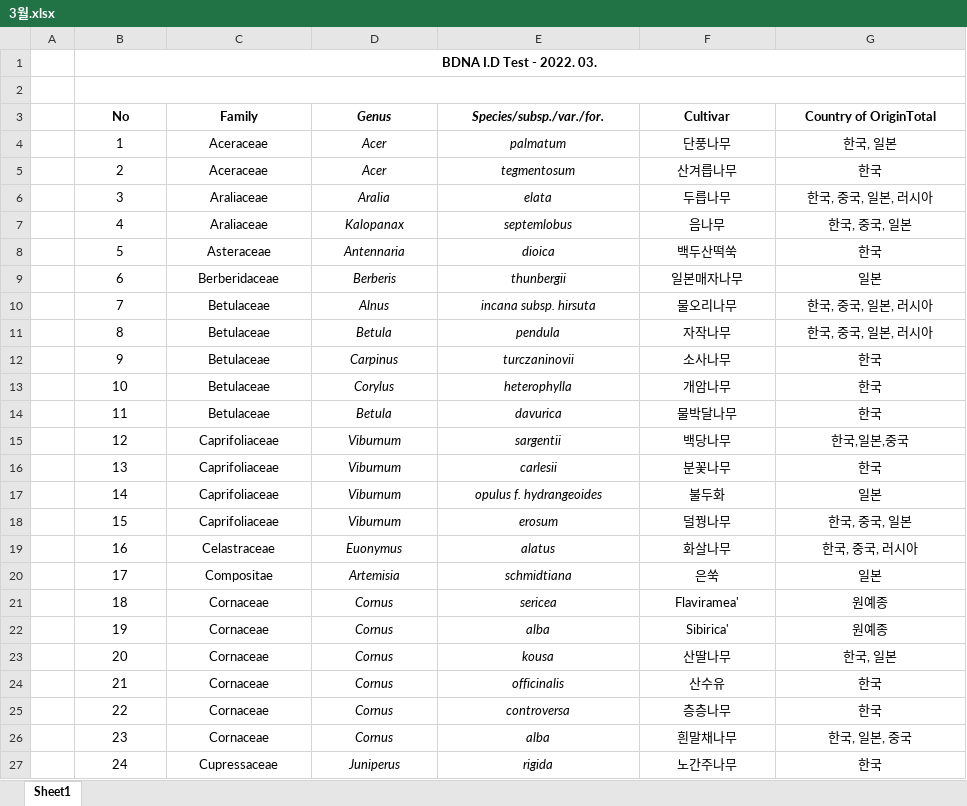
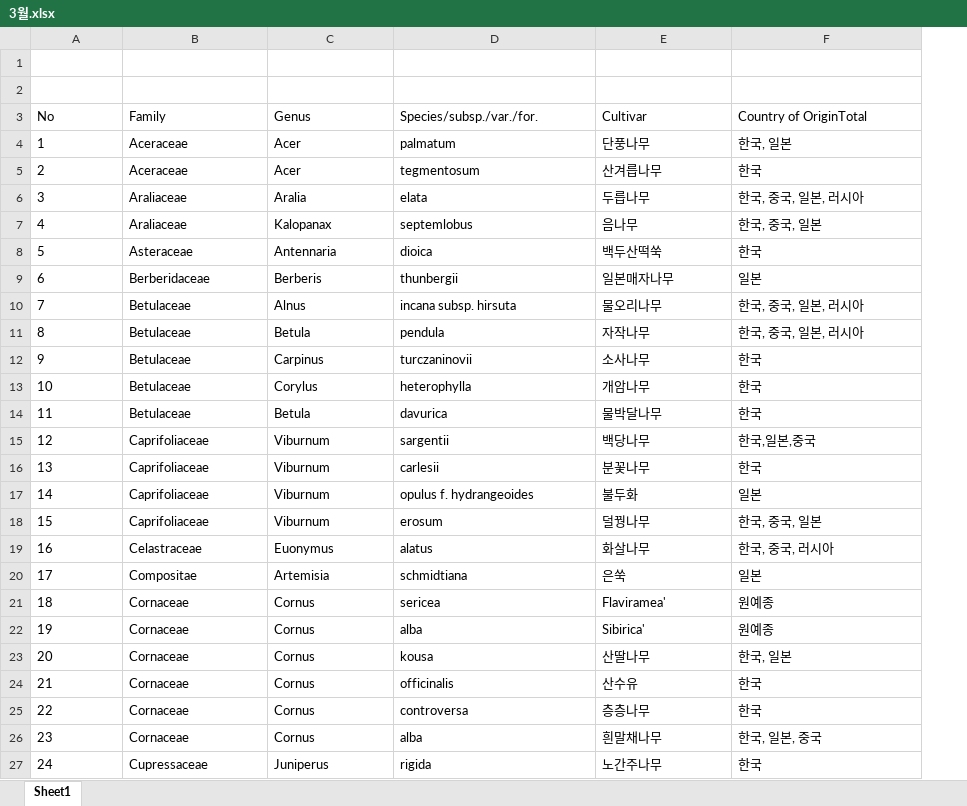
Before and after one commit to fosong98/BNT, an Excel workbook: data/3월.xlsx, sheet Sheet1, drawn as a sheet; only a part is shown; values as stored, in another font and other column widths than the file's, no borders; charts and pictures not drawn; removed rows and columns are numbered as before the commit, all else as after; the diff covers the shown part only; the diff names each change by its address in the sheet, - before the commit and + after, or states it on an @@ line.

```diff
--- a/data/3월.xlsx (sheet Sheet1)
+++ b/data/3월.xlsx (sheet Sheet1)
-column A, empty
-A1 (No): BDNA I.D Test - 2022. 03.
+A1 (No): (empty)
-B1:G1 merged
-B2:G2 merged
-A3:F27 alignment: center
+A3:F27 alignment: left
-A3:F3 bold: on
+A3:F3 bold: off
-C3:D27 italic: on
+C3:D27 italic: off
```
Also changed, not shown: cell formats elsewhere in this sheet, charts or pictures, 2 other files.
